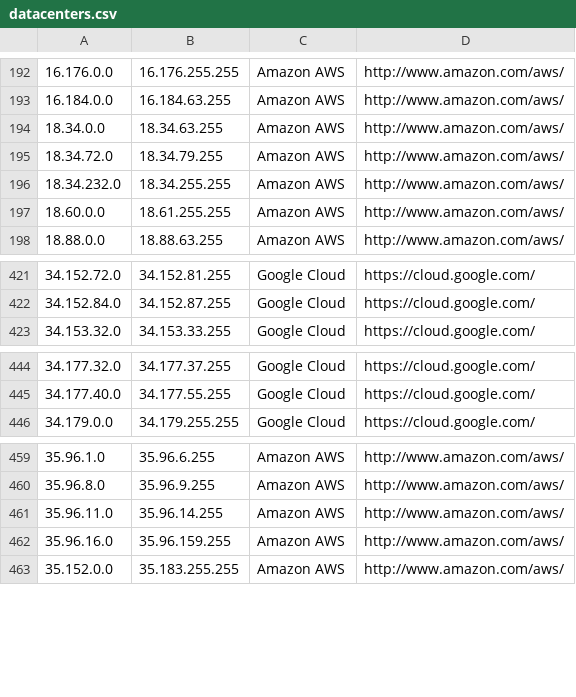
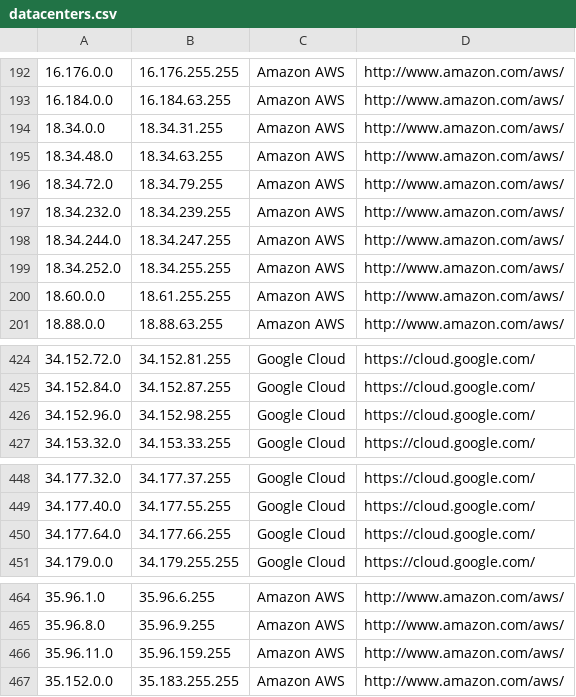
Before and after one commit to PodderApps/ipcat, a CSV file: datacenters.csv, drawn as a sheet; only a part is shown, gaps mark what is left out.

Commit message:
Update IP list

```diff
--- a/datacenters.csv
+++ b/datacenters.csv
@@ -193,5 +193,8 @@
 16.184.0.0,16.184.63.255,Amazon AWS,http://www.amazon.com/aws/
-18.34.0.0,18.34.63.255,Amazon AWS,http://www.amazon.com/aws/
+18.34.0.0,18.34.31.255,Amazon AWS,http://www.amazon.com/aws/
+18.34.48.0,18.34.63.255,Amazon AWS,http://www.amazon.com/aws/
 18.34.72.0,18.34.79.255,Amazon AWS,http://www.amazon.com/aws/
-18.34.232.0,18.34.255.255,Amazon AWS,http://www.amazon.com/aws/
+18.34.232.0,18.34.239.255,Amazon AWS,http://www.amazon.com/aws/
+18.34.244.0,18.34.247.255,Amazon AWS,http://www.amazon.com/aws/
+18.34.252.0,18.34.255.255,Amazon AWS,http://www.amazon.com/aws/
 18.60.0.0,18.61.255.255,Amazon AWS,http://www.amazon.com/aws/
@@ -422,2 +425,3 @@
 34.152.84.0,34.152.87.255,Google Cloud,https://cloud.google.com/
+34.152.96.0,34.152.98.255,Google Cloud,https://cloud.google.com/
 34.153.32.0,34.153.33.255,Google Cloud,https://cloud.google.com/
@@ -445,2 +449,3 @@
 34.177.40.0,34.177.55.255,Google Cloud,https://cloud.google.com/
+34.177.64.0,34.177.66.255,Google Cloud,https://cloud.google.com/
 34.179.0.0,34.179.255.255,Google Cloud,https://cloud.google.com/
@@ -460,4 +465,3 @@
 35.96.8.0,35.96.9.255,Amazon AWS,http://www.amazon.com/aws/
-35.96.11.0,35.96.14.255,Amazon AWS,http://www.amazon.com/aws/
-35.96.16.0,35.96.159.255,Amazon AWS,http://www.amazon.com/aws/
+35.96.11.0,35.96.159.255,Amazon AWS,http://www.amazon.com/aws/
 35.152.0.0,35.183.255.255,Amazon AWS,http://www.amazon.com/aws/
```
Also changed, not shown: datacenters-stats.csv.
